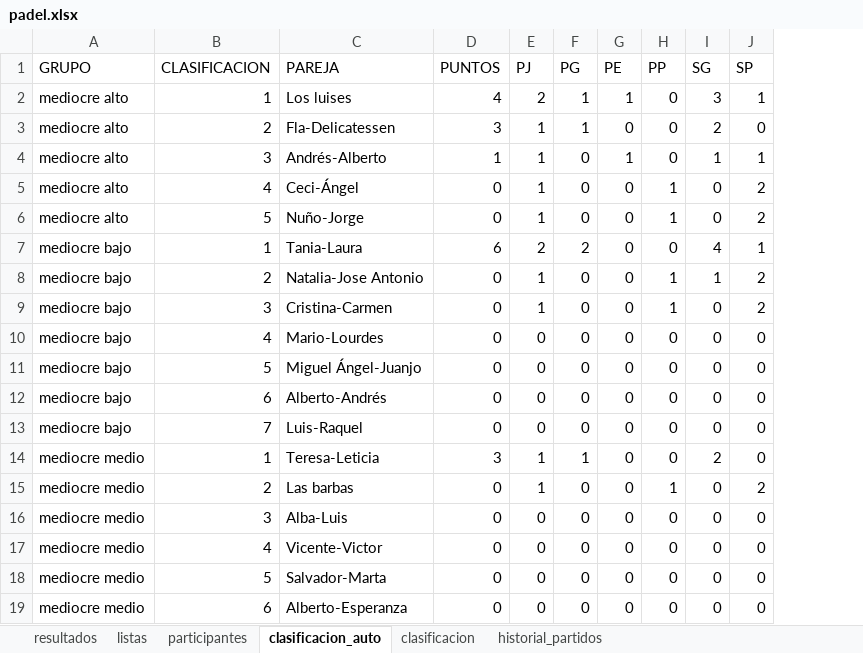
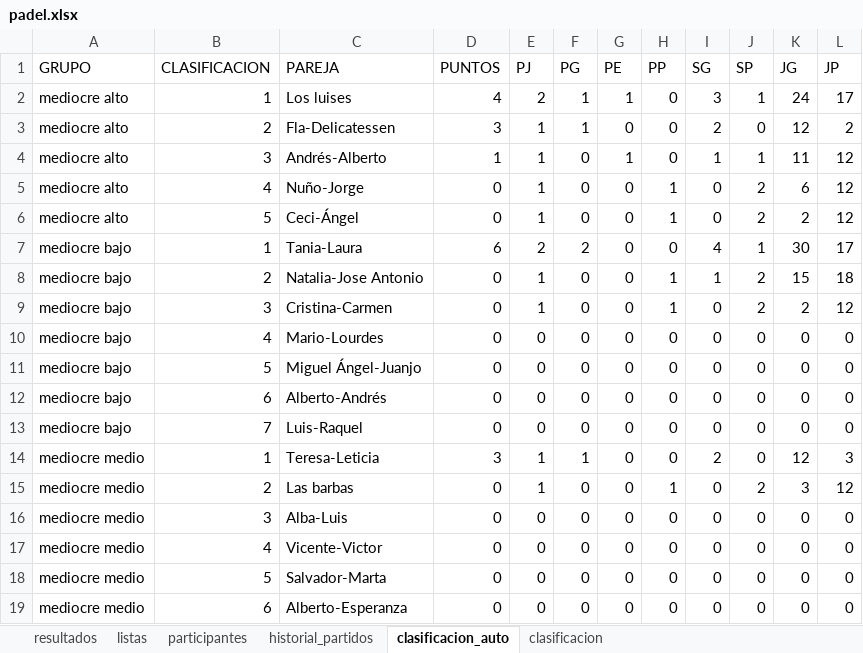
Before and after one commit to lcalle268/campeonato-padel, an Excel workbook: padel.xlsx, sheet clasificacion_auto, drawn as a sheet; values as stored, in another font and other column widths than the file's, no borders; removed rows and columns are numbered as before the commit, all else as after; the diff names each change by its address in the sheet, - before the commit and + after, or states it on an @@ line.

```diff
--- a/padel.xlsx (sheet clasificacion_auto)
+++ b/padel.xlsx (sheet clasificacion_auto)
@@ sheet tab order changed: resultados | listas | participantes | historial_partidos | clasificacion_auto | clasificacion @@
+column K (JG), rows 2-5: 24 | 12 | 11 | 6; rows 7-19: 30 | 15 | 2 | 0 | 0 | 0 | 0 | 12 | 3 | 0 | 0 | 0 | 0
+column L (JP), rows 2-5: 17 | 2 | 12 | 12; rows 7-19: 17 | 18 | 12 | 0 | 0 | 0 | 0 | 3 | 12 | 0 | 0 | 0 | 0
-row 5: mediocre alto | 4 | Ceci-Ángel | 0 | 1 | 0 | 0 | 1 | 0 | 2
-B5 (CLASIFICACION): 5
+B5 (CLASIFICACION): 4
+row 6: mediocre alto | 5 | Ceci-Ángel | 0 | 1 | 0 | 0 | 1 | 0 | 2 | 2 | 12
```
Also changed, not shown: sheet clasificacion, 1 other file.
